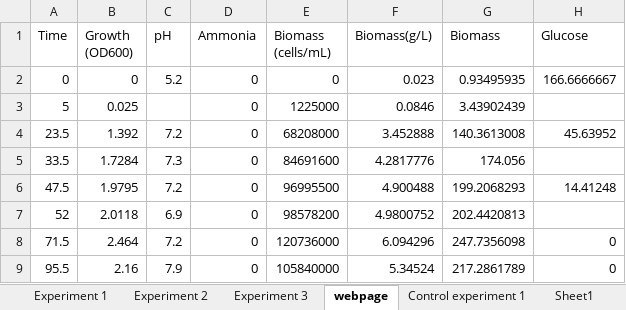
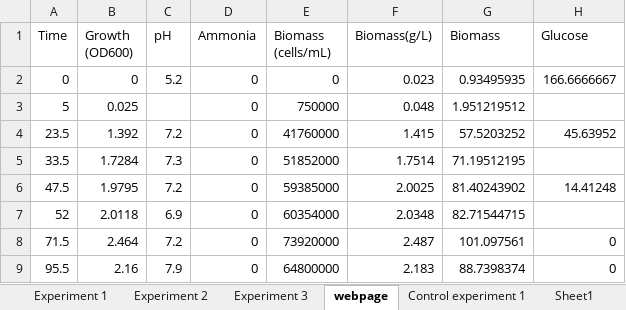
Before and after one commit to reubens9/CSC4102020, an Excel workbook: Nitrogen fixation/daSilva_ME_16052430_CSC_Data.xlsx, sheet webpage, drawn as a sheet; values as stored, in another font and other column widths than the file's, no borders; table styles not drawn; the diff names each change by its address in the sheet, - before the commit and + after, or states it on an @@ line.

Commit message:
Nitrogen fixation

```diff
--- a/Nitrogen fixation/daSilva_ME_16052430_CSC_Data.xlsx (sheet webpage)
+++ b/Nitrogen fixation/daSilva_ME_16052430_CSC_Data.xlsx (sheet webpage)
-E3 (Biomass (cells/mL)): 1225000
+E3 (Biomass (cells/mL)): 750000
-F3 (Biomass(g/L)): 0.0846
+F3 (Biomass(g/L)): 0.048
-G3 (Biomass): 3.43902439
+G3 (Biomass): 1.951219512
-E4 (Biomass (cells/mL)): 68208000
+E4 (Biomass (cells/mL)): 41760000
-F4 (Biomass(g/L)): 3.452888
+F4 (Biomass(g/L)): 1.415
-G4 (Biomass): 140.3613008
+G4 (Biomass): 57.5203252
-E5 (Biomass (cells/mL)): 84691600
+E5 (Biomass (cells/mL)): 51852000
-F5 (Biomass(g/L)): 4.2817776
+F5 (Biomass(g/L)): 1.7514
-G5 (Biomass): 174.056
+G5 (Biomass): 71.19512195
-E6 (Biomass (cells/mL)): 96995500
+E6 (Biomass (cells/mL)): 59385000
-F6 (Biomass(g/L)): 4.900488
+F6 (Biomass(g/L)): 2.0025
-G6 (Biomass): 199.2068293
+G6 (Biomass): 81.40243902
-E7 (Biomass (cells/mL)): 98578200
+E7 (Biomass (cells/mL)): 60354000
-F7 (Biomass(g/L)): 4.9800752
+F7 (Biomass(g/L)): 2.0348
-G7 (Biomass): 202.4420813
+G7 (Biomass): 82.71544715
-E8 (Biomass (cells/mL)): 120736000
+E8 (Biomass (cells/mL)): 73920000
-F8 (Biomass(g/L)): 6.094296
+F8 (Biomass(g/L)): 2.487
-G8 (Biomass): 247.7356098
+G8 (Biomass): 101.097561
-E9 (Biomass (cells/mL)): 105840000
+E9 (Biomass (cells/mL)): 64800000
-F9 (Biomass(g/L)): 5.34524
+F9 (Biomass(g/L)): 2.183
-G9 (Biomass): 217.2861789
+G9 (Biomass): 88.7398374
```
Also changed, not shown: charts or pictures, 1 other file.
